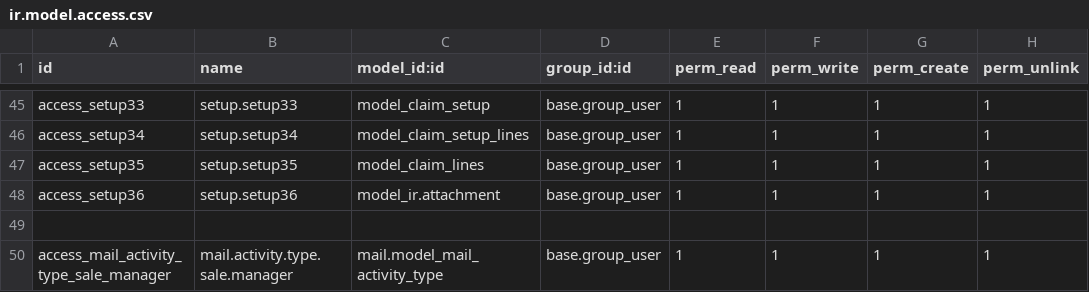
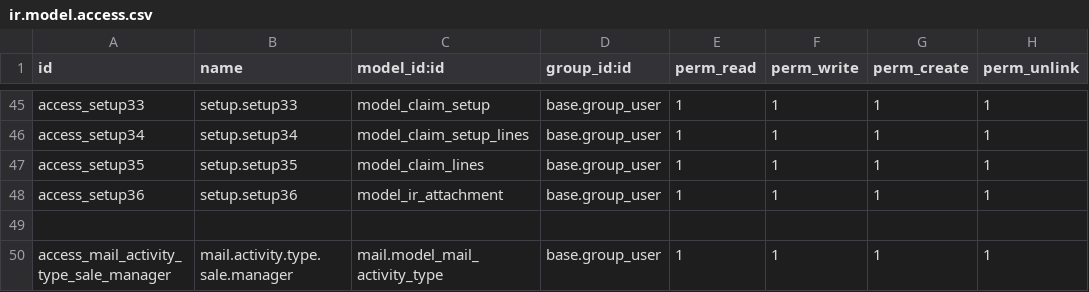
Before and after one commit to blackbelts/Arope_spaces, a CSV file: security/ir.model.access.csv, drawn as a sheet; only a part is shown, gaps mark what is left out.

Commit message:
update

```diff
--- a/security/ir.model.access.csv
+++ b/security/ir.model.access.csv
@@ -47,3 +47,3 @@ access_setup34,setup.setup34,model_claim_setup_lines,base.group_user,1,1,1,1
 access_setup35,setup.setup35,model_claim_lines,base.group_user,1,1,1,1
-access_setup36,setup.setup36,model_ir.attachment,base.group_user,1,1,1,1
+access_setup36,setup.setup36,model_ir_attachment,base.group_user,1,1,1,1
 
```
